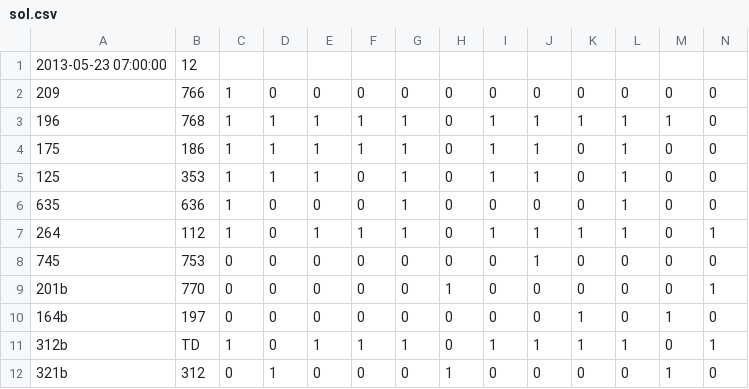
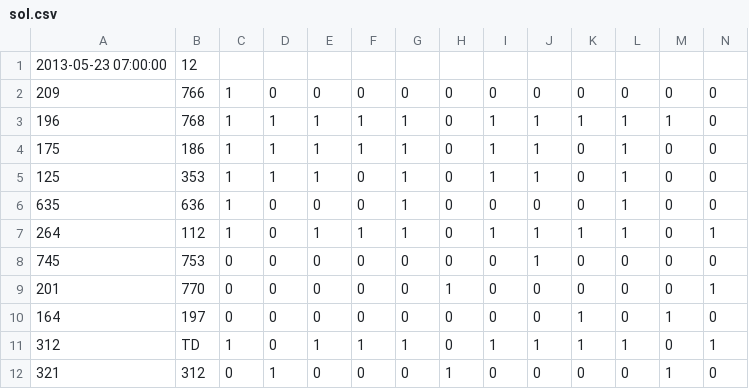
Before and after one commit to sofdem/gopslpnlpbb, a CSV file: output/sol.csv, drawn as a sheet.

```diff
--- a/output/sol.csv
+++ b/output/sol.csv
@@ -8,5 +8,5 @@
 745,753,0, 0, 0, 0, 0, 0, 0, 1, 0, 0, 0, 0,
-201b, 770,0, 0, 0, 0, 0, 1, 0, 0, 0, 0, 0, 1,
-164b, 197,0, 0, 0, 0, 0, 0, 0, 0, 1, 0, 1, 0,
-312b, TD,1, 0, 1, 1, 1, 0, 1, 1, 1, 1, 0, 1,
-321b, 312,0, 1, 0, 0, 0, 1, 0, 0, 0, 0, 1, 0,
+201, 770,0, 0, 0, 0, 0, 1, 0, 0, 0, 0, 0, 1,
+164, 197,0, 0, 0, 0, 0, 0, 0, 0, 1, 0, 1, 0,
+312, TD,1, 0, 1, 1, 1, 0, 1, 1, 1, 1, 0, 1,
+321, 312,0, 1, 0, 0, 0, 1, 0, 0, 0, 0, 1, 0,
```
Also changed, not shown: 8 other files.
